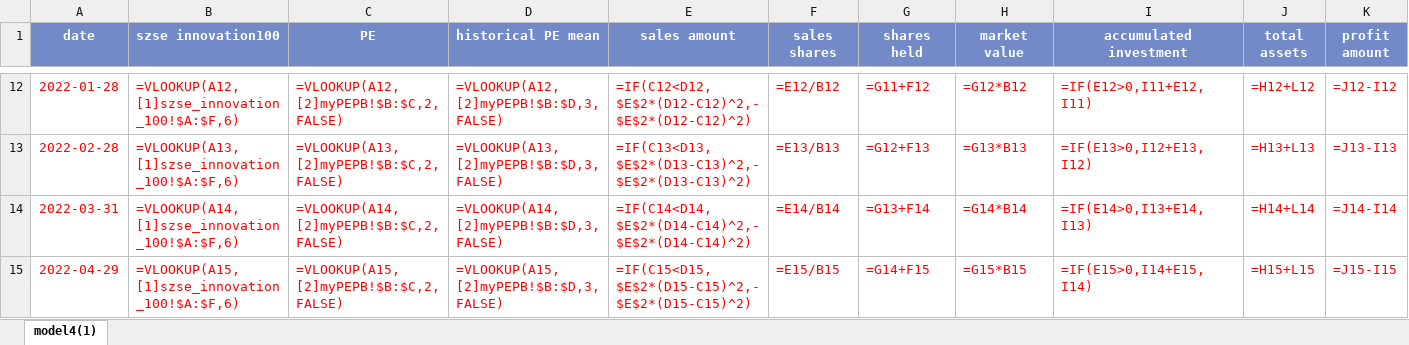
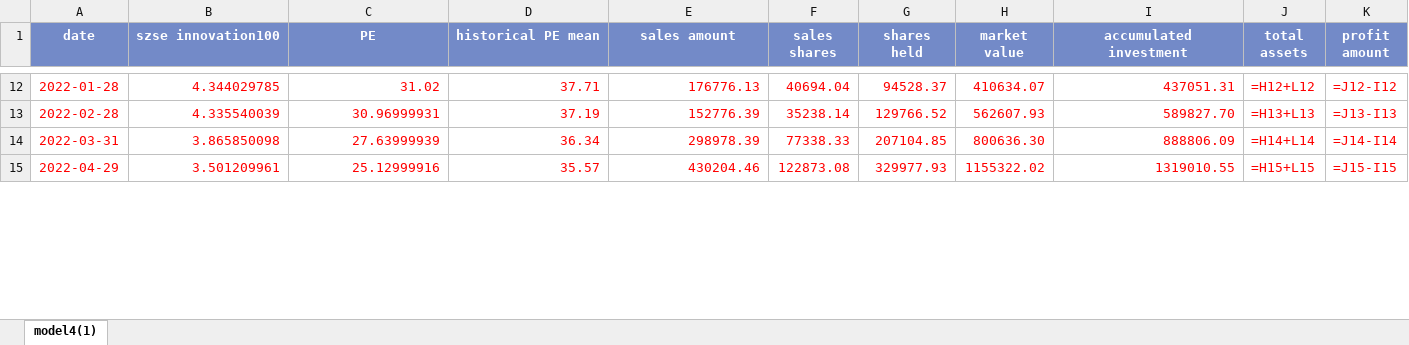
Before and after one commit to laienwei/valuationquan, an Excel workbook: lai/valuationquan/szseinnovation100index/szseinnovation100indexmodel4.xlsx, sheet model4(1), drawn as a sheet; only a part is shown, gaps mark what is left out; values as stored, in another font and other column widths than the file's, no borders; formulas are shown in place of their values; charts and pictures and conditional formats not drawn; the diff covers the shown part only; the diff names each change by its address in the sheet, - before the commit and + after, or states it on an @@ line.

```diff
--- a/lai/valuationquan/szseinnovation100index/szseinnovation100indexmodel4.xlsx (sheet model4(1))
+++ b/lai/valuationquan/szseinnovation100index/szseinnovation100indexmodel4.xlsx (sheet model4(1))
-B12 (szse innovation100): =VLOOKUP(A12,[1]szse_innovation_100!$A:$F,6)
+B12 (szse innovation100): 4.344029785
-C12 (PE): =VLOOKUP(A12,[2]myPEPB!$B:$C,2,FALSE)
+C12 (PE): 31.02
-D12 (historical PE mean): =VLOOKUP(A12,[2]myPEPB!$B:$D,3,FALSE)
+D12 (historical PE mean): 37.71
-E12 (sales amount): =IF(C12<D12,$E$2*(D12-C12)^2,-$E$2*(D12-C12)^2)
+E12 (sales amount): 176776.13
-F12 (sales shares): =E12/B12
+F12 (sales shares): 40694.04
-G12 (shares held): =G11+F12
+G12 (shares held): 94528.37
-H12 (market value): =G12*B12
+H12 (market value): 410634.07
-I12 (accumulated investment): =IF(E12>0,I11+E12,I11)
+I12 (accumulated investment): 437051.31
-B13 (szse innovation100): =VLOOKUP(A13,[1]szse_innovation_100!$A:$F,6)
+B13 (szse innovation100): 4.335540039
-C13 (PE): =VLOOKUP(A13,[2]myPEPB!$B:$C,2,FALSE)
+C13 (PE): 30.96999931
-D13 (historical PE mean): =VLOOKUP(A13,[2]myPEPB!$B:$D,3,FALSE)
+D13 (historical PE mean): 37.19
-E13 (sales amount): =IF(C13<D13,$E$2*(D13-C13)^2,-$E$2*(D13-C13)^2)
+E13 (sales amount): 152776.39
-F13 (sales shares): =E13/B13
+F13 (sales shares): 35238.14
-G13 (shares held): =G12+F13
+G13 (shares held): 129766.52
-H13 (market value): =G13*B13
+H13 (market value): 562607.93
-I13 (accumulated investment): =IF(E13>0,I12+E13,I12)
+I13 (accumulated investment): 589827.70
-B14 (szse innovation100): =VLOOKUP(A14,[1]szse_innovation_100!$A:$F,6)
+B14 (szse innovation100): 3.865850098
-C14 (PE): =VLOOKUP(A14,[2]myPEPB!$B:$C,2,FALSE)
+C14 (PE): 27.63999939
-D14 (historical PE mean): =VLOOKUP(A14,[2]myPEPB!$B:$D,3,FALSE)
+D14 (historical PE mean): 36.34
-E14 (sales amount): =IF(C14<D14,$E$2*(D14-C14)^2,-$E$2*(D14-C14)^2)
+E14 (sales amount): 298978.39
-F14 (sales shares): =E14/B14
+F14 (sales shares): 77338.33
-G14 (shares held): =G13+F14
+G14 (shares held): 207104.85
-H14 (market value): =G14*B14
+H14 (market value): 800636.30
-I14 (accumulated investment): =IF(E14>0,I13+E14,I13)
+I14 (accumulated investment): 888806.09
-B15 (szse innovation100): =VLOOKUP(A15,[1]szse_innovation_100!$A:$F,6)
+B15 (szse innovation100): 3.501209961
-C15 (PE): =VLOOKUP(A15,[2]myPEPB!$B:$C,2,FALSE)
+C15 (PE): 25.12999916
-D15 (historical PE mean): =VLOOKUP(A15,[2]myPEPB!$B:$D,3,FALSE)
+D15 (historical PE mean): 35.57
-E15 (sales amount): =IF(C15<D15,$E$2*(D15-C15)^2,-$E$2*(D15-C15)^2)
+E15 (sales amount): 430204.46
-F15 (sales shares): =E15/B15
+F15 (sales shares): 122873.08
-G15 (shares held): =G14+F15
+G15 (shares held): 329977.93
-H15 (market value): =G15*B15
+H15 (market value): 1155322.02
-I15 (accumulated investment): =IF(E15>0,I14+E15,I14)
+I15 (accumulated investment): 1319010.55
```
Also changed, not shown: 173 edited cells elsewhere in this sheet, charts or pictures, lai/valuationquan/CNIESG300index/CNIESG300indexmodel1.xlsx, lai/valuationquan/HwabaoWPszseinnovation100ETF.xlsx, 12 other files.
